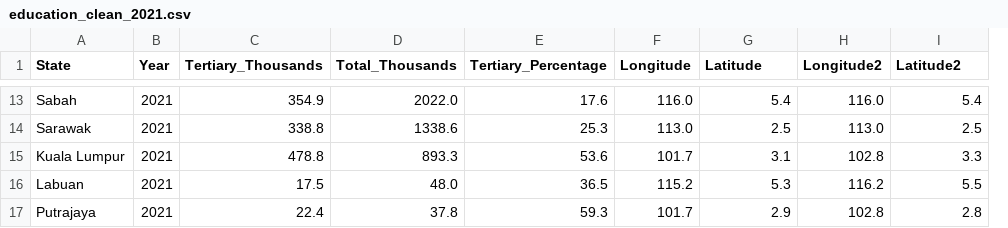
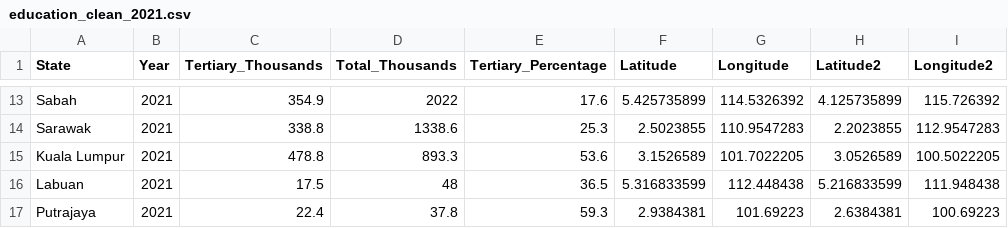
Before and after one commit to yxuan-chew0510/3179, a CSV file: week9_homework/education_clean_2021.csv, drawn as a sheet; only a part is shown, gaps mark what is left out; removed rows and columns are numbered as before the commit, all else as after; the diff covers the shown part only; the diff names each change by its address in the sheet, - before the commit and + after, or states it on an @@ line.

```diff
--- a/week9_homework/education_clean_2021.csv
+++ b/week9_homework/education_clean_2021.csv
-column F (Longitude), rows 13-17: 116.0 | 113.0 | 101.7 | 115.2 | 101.7
-column H (Longitude2), rows 13-17: 116.0 | 113.0 | 102.8 | 116.2 | 102.8
+column G (Longitude), rows 13-17: 114.5326392 | 110.9547283 | 101.7022205 | 112.448438 | 101.69223
+column I (Longitude2), rows 13-17: 115.726392 | 112.9547283 | 100.5022205 | 111.948438 | 100.69223
-D13 (Total_Thousands): 2022.0
+D13 (Total_Thousands): 2022
-F13 (Latitude): 5.4
+F13 (Latitude): 5.425735899
-H13 (Latitude2): 5.4
+H13 (Latitude2): 4.125735899
-F14 (Latitude): 2.5
+F14 (Latitude): 2.5023855
-H14 (Latitude2): 2.5
+H14 (Latitude2): 2.2023855
-F15 (Latitude): 3.1
+F15 (Latitude): 3.1526589
-H15 (Latitude2): 3.3
+H15 (Latitude2): 3.0526589
-D16 (Total_Thousands): 48.0
+D16 (Total_Thousands): 48
-F16 (Latitude): 5.3
+F16 (Latitude): 5.316833599
-H16 (Latitude2): 5.5
+H16 (Latitude2): 5.216833599
-F17 (Latitude): 2.9
+F17 (Latitude): 2.9384381
-H17 (Latitude2): 2.8
+H17 (Latitude2): 2.6384381
```
Also changed, not shown: 27 edited cells elsewhere in this file.
